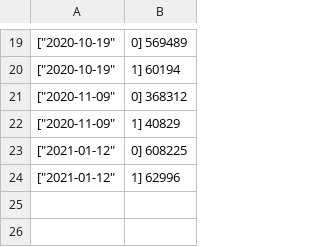
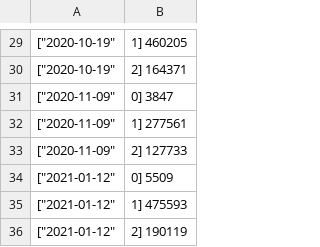
Before and after one commit to sorensenmarius/DAT500, a CSV file: reduced_data/gender_date_count.csv, drawn as a sheet; only a part is shown, gaps mark what is left out; the diff covers the shown part only.

```diff
--- a/reduced_data/gender_date_count.csv
+++ b/reduced_data/gender_date_count.csv
@@ -19,6 +29,8 @@
-["2020-10-19","0"]	569489
-["2020-10-19","1"]	60194
-["2020-11-09","0"]	368312
-["2020-11-09","1"]	40829
-["2021-01-12","0"]	608225
-["2021-01-12","1"]	62996
+["2020-10-19","1"]	460205
+["2020-10-19","2"]	164371
+["2020-11-09","0"]	3847
+["2020-11-09","1"]	277561
+["2020-11-09","2"]	127733
+["2021-01-12","0"]	5509
+["2021-01-12","1"]	475593
+["2021-01-12","2"]	190119
```
Also changed, not shown: 10 added rows and 18 edited cells elsewhere in this file, reduced_data/gender_date_sentiment.csv, 6 other files.
